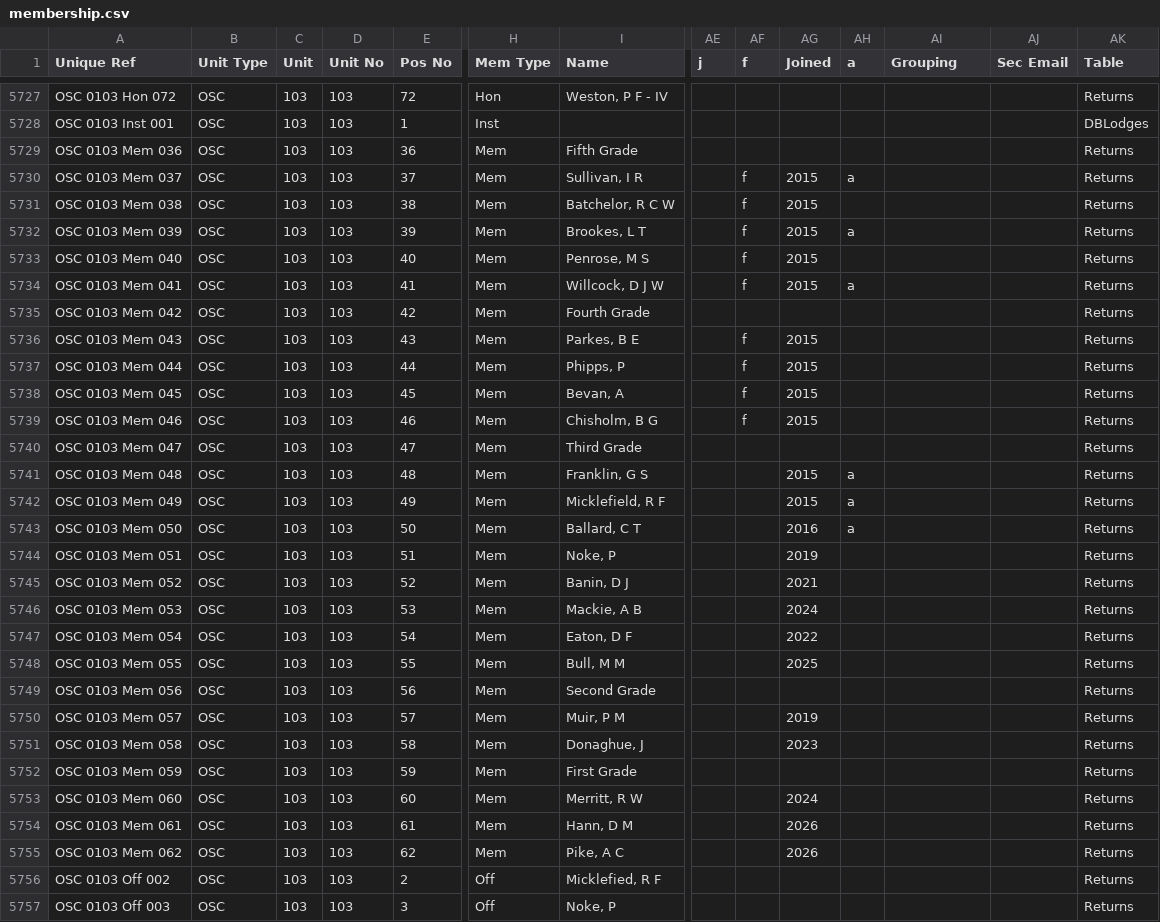
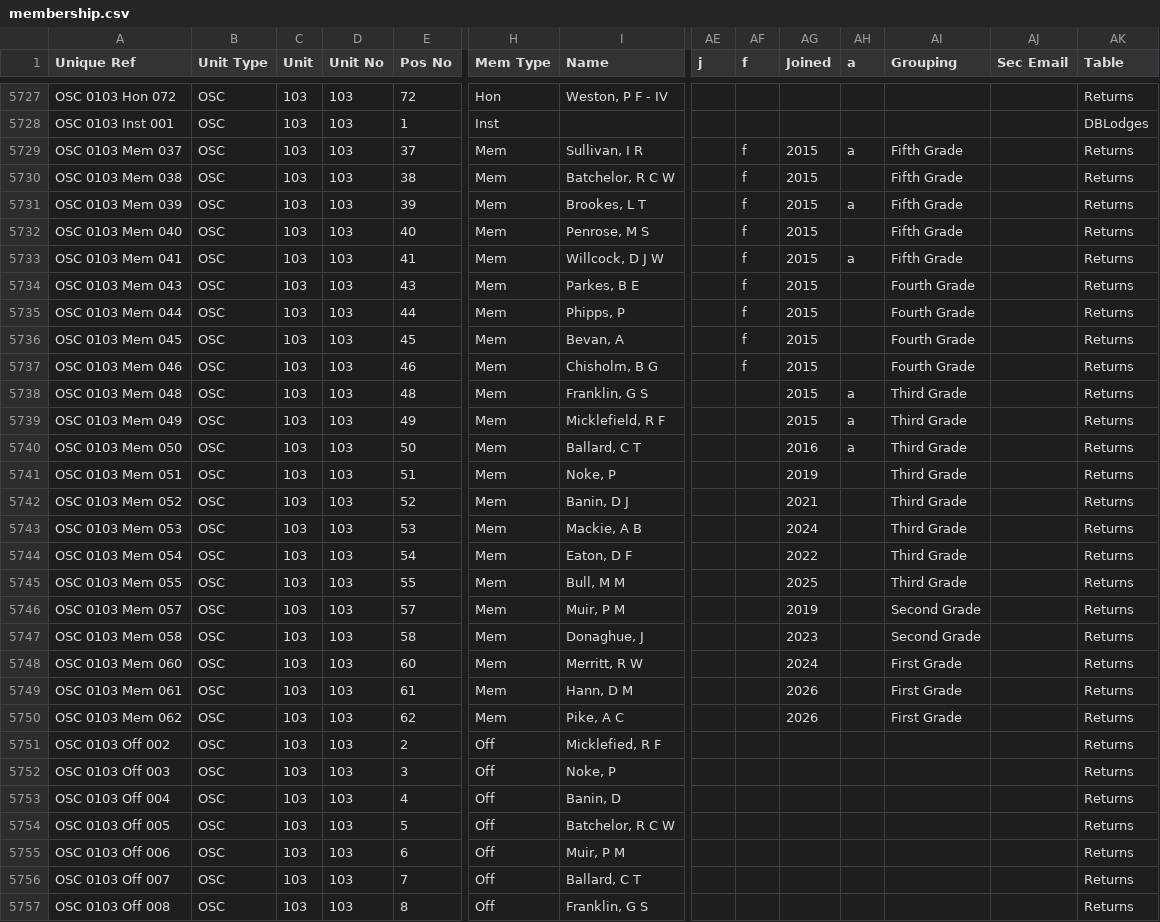
Before and after one commit to webpurity-dev/masonic-calendar, a CSV file: document/data/membership.csv, drawn as a sheet; only a part is shown, gaps mark what is left out; the shorter side is filled out with more unchanged rows; removed rows and columns are numbered as before the commit, all else as after; rows hold the shown columns only; the diff covers the shown part only; the diff names each change by its address in the sheet, - before the commit and + after, or states it on an @@ line.

```diff
--- a/document/data/membership.csv
+++ b/document/data/membership.csv
-row 5729: OSC 0103 Mem 036 | OSC | 103 | 103 | 36 | Mem | Fifth Grade |  |  |  |  |  |  | Returns
-AI5729:AI5733 (Grouping): (empty)
+AI5729:AI5733 (Grouping): Fifth Grade
-row 5735: OSC 0103 Mem 042 | OSC | 103 | 103 | 42 | Mem | Fourth Grade |  |  |  |  |  |  | Returns
-AI5734:AI5737 (Grouping): (empty)
+AI5734:AI5737 (Grouping): Fourth Grade
-row 5740: OSC 0103 Mem 047 | OSC | 103 | 103 | 47 | Mem | Third Grade |  |  |  |  |  |  | Returns
-AI5738:AI5745 (Grouping): (empty)
+AI5738:AI5745 (Grouping): Third Grade
-row 5749: OSC 0103 Mem 056 | OSC | 103 | 103 | 56 | Mem | Second Grade |  |  |  |  |  |  | Returns
-AI5746:AI5747 (Grouping): (empty)
+AI5746:AI5747 (Grouping): Second Grade
-row 5752: OSC 0103 Mem 059 | OSC | 103 | 103 | 59 | Mem | First Grade |  |  |  |  |  |  | Returns
-AI5748:AI5750 (Grouping): (empty)
+AI5748:AI5750 (Grouping): First Grade
```
Also changed, not shown: 9 removed rows and 51 edited cells elsewhere in this file, 5 other files.
